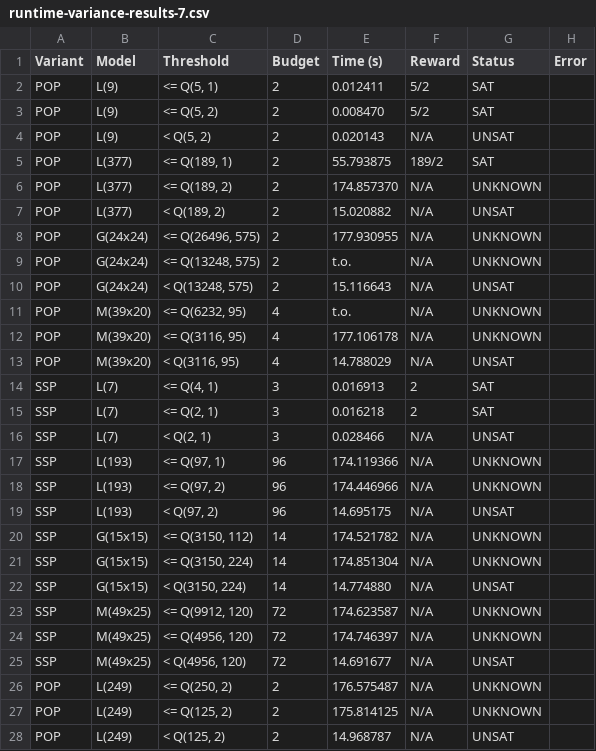
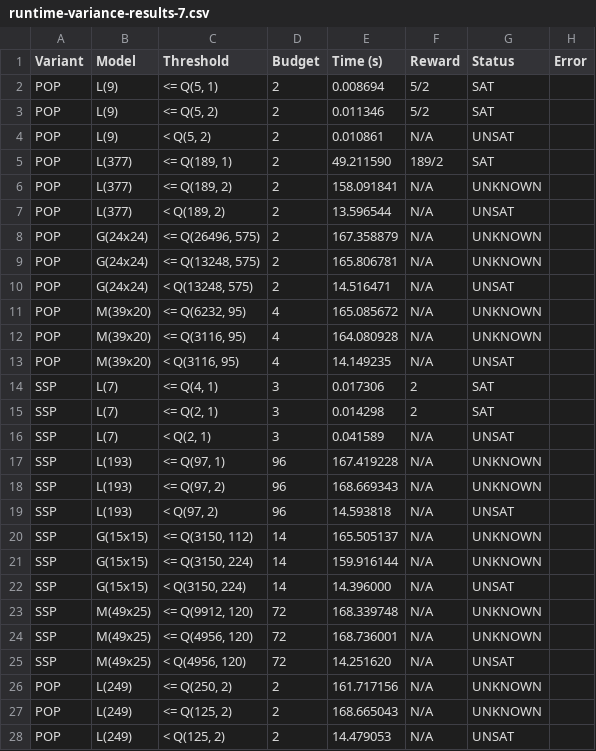
Before and after one commit to Zedrichu/Optimal-Observability-Problem, a CSV file: benchmark_repo/runtime-variance/runtime-variance-results-7.csv, drawn as a sheet; only a part is shown; the diff covers the shown part only.

```diff
--- a/benchmark_repo/runtime-variance/runtime-variance-results-7.csv
+++ b/benchmark_repo/runtime-variance/runtime-variance-results-7.csv
@@ -1,28 +1,28 @@
 Variant,Model,Threshold,Budget,Time (s),Reward,Status,Error
-POP,L(9),"<= Q(5, 1)",2,0.012411,5/2,SAT,
-POP,L(9),"<= Q(5, 2)",2,0.008470,5/2,SAT,
-POP,L(9),"<  Q(5, 2)",2,0.020143,N/A,UNSAT,
-POP,L(377),"<= Q(189, 1)",2,55.793875,189/2,SAT,
-POP,L(377),"<= Q(189, 2)",2,174.857370,N/A,UNKNOWN,
-POP,L(377),"<  Q(189, 2)",2,15.020882,N/A,UNSAT,
-POP,G(24x24),"<= Q(26496, 575)",2,177.930955,N/A,UNKNOWN,
-POP,G(24x24),"<= Q(13248, 575)",2,t.o.,N/A,UNKNOWN,
-POP,G(24x24),"<  Q(13248, 575)",2,15.116643,N/A,UNSAT,
-POP,M(39x20),"<= Q(6232, 95)",4,t.o.,N/A,UNKNOWN,
-POP,M(39x20),"<= Q(3116, 95)",4,177.106178,N/A,UNKNOWN,
-POP,M(39x20),"<  Q(3116, 95)",4,14.788029,N/A,UNSAT,
-SSP,L(7),"<= Q(4, 1)",3,0.016913,2,SAT,
-SSP,L(7),"<= Q(2, 1)",3,0.016218,2,SAT,
-SSP,L(7),"<  Q(2, 1)",3,0.028466,N/A,UNSAT,
-SSP,L(193),"<= Q(97, 1)",96,174.119366,N/A,UNKNOWN,
-SSP,L(193),"<= Q(97, 2)",96,174.446966,N/A,UNKNOWN,
-SSP,L(193),"<  Q(97, 2)",96,14.695175,N/A,UNSAT,
-SSP,G(15x15),"<= Q(3150, 112)",14,174.521782,N/A,UNKNOWN,
-SSP,G(15x15),"<= Q(3150, 224)",14,174.851304,N/A,UNKNOWN,
-SSP,G(15x15),"<  Q(3150, 224)",14,14.774880,N/A,UNSAT,
-SSP,M(49x25),"<= Q(9912, 120)",72,174.623587,N/A,UNKNOWN,
-SSP,M(49x25),"<= Q(4956, 120)",72,174.746397,N/A,UNKNOWN,
-SSP,M(49x25),"<  Q(4956, 120)",72,14.691677,N/A,UNSAT,
-POP,L(249),"<= Q(250, 2)",2,176.575487,N/A,UNKNOWN,
-POP,L(249),"<= Q(125, 2)",2,175.814125,N/A,UNKNOWN,
-POP,L(249),"<  Q(125, 2)",2,14.968787,N/A,UNSAT,
+POP,L(9),"<= Q(5, 1)",2,0.008694,5/2,SAT,
+POP,L(9),"<= Q(5, 2)",2,0.011346,5/2,SAT,
+POP,L(9),"<  Q(5, 2)",2,0.010861,N/A,UNSAT,
+POP,L(377),"<= Q(189, 1)",2,49.211590,189/2,SAT,
+POP,L(377),"<= Q(189, 2)",2,158.091841,N/A,UNKNOWN,
+POP,L(377),"<  Q(189, 2)",2,13.596544,N/A,UNSAT,
+POP,G(24x24),"<= Q(26496, 575)",2,167.358879,N/A,UNKNOWN,
+POP,G(24x24),"<= Q(13248, 575)",2,165.806781,N/A,UNKNOWN,
+POP,G(24x24),"<  Q(13248, 575)",2,14.516471,N/A,UNSAT,
+POP,M(39x20),"<= Q(6232, 95)",4,165.085672,N/A,UNKNOWN,
+POP,M(39x20),"<= Q(3116, 95)",4,164.080928,N/A,UNKNOWN,
+POP,M(39x20),"<  Q(3116, 95)",4,14.149235,N/A,UNSAT,
+SSP,L(7),"<= Q(4, 1)",3,0.017306,2,SAT,
+SSP,L(7),"<= Q(2, 1)",3,0.014298,2,SAT,
+SSP,L(7),"<  Q(2, 1)",3,0.041589,N/A,UNSAT,
+SSP,L(193),"<= Q(97, 1)",96,167.419228,N/A,UNKNOWN,
+SSP,L(193),"<= Q(97, 2)",96,168.669343,N/A,UNKNOWN,
+SSP,L(193),"<  Q(97, 2)",96,14.593818,N/A,UNSAT,
+SSP,G(15x15),"<= Q(3150, 112)",14,165.505137,N/A,UNKNOWN,
+SSP,G(15x15),"<= Q(3150, 224)",14,159.916144,N/A,UNKNOWN,
+SSP,G(15x15),"<  Q(3150, 224)",14,14.396000,N/A,UNSAT,
+SSP,M(49x25),"<= Q(9912, 120)",72,168.339748,N/A,UNKNOWN,
+SSP,M(49x25),"<= Q(4956, 120)",72,168.736001,N/A,UNKNOWN,
+SSP,M(49x25),"<  Q(4956, 120)",72,14.251620,N/A,UNSAT,
+POP,L(249),"<= Q(250, 2)",2,161.717156,N/A,UNKNOWN,
+POP,L(249),"<= Q(125, 2)",2,168.665043,N/A,UNKNOWN,
+POP,L(249),"<  Q(125, 2)",2,14.479053,N/A,UNSAT,
```
Also changed, not shown: 15 edited cells elsewhere in this file, benchmark_repo/runtime-variance/runtime-variance-results-1.csv, benchmark_repo/runtime-variance/runtime-variance-results-2.csv, 14 other files.
